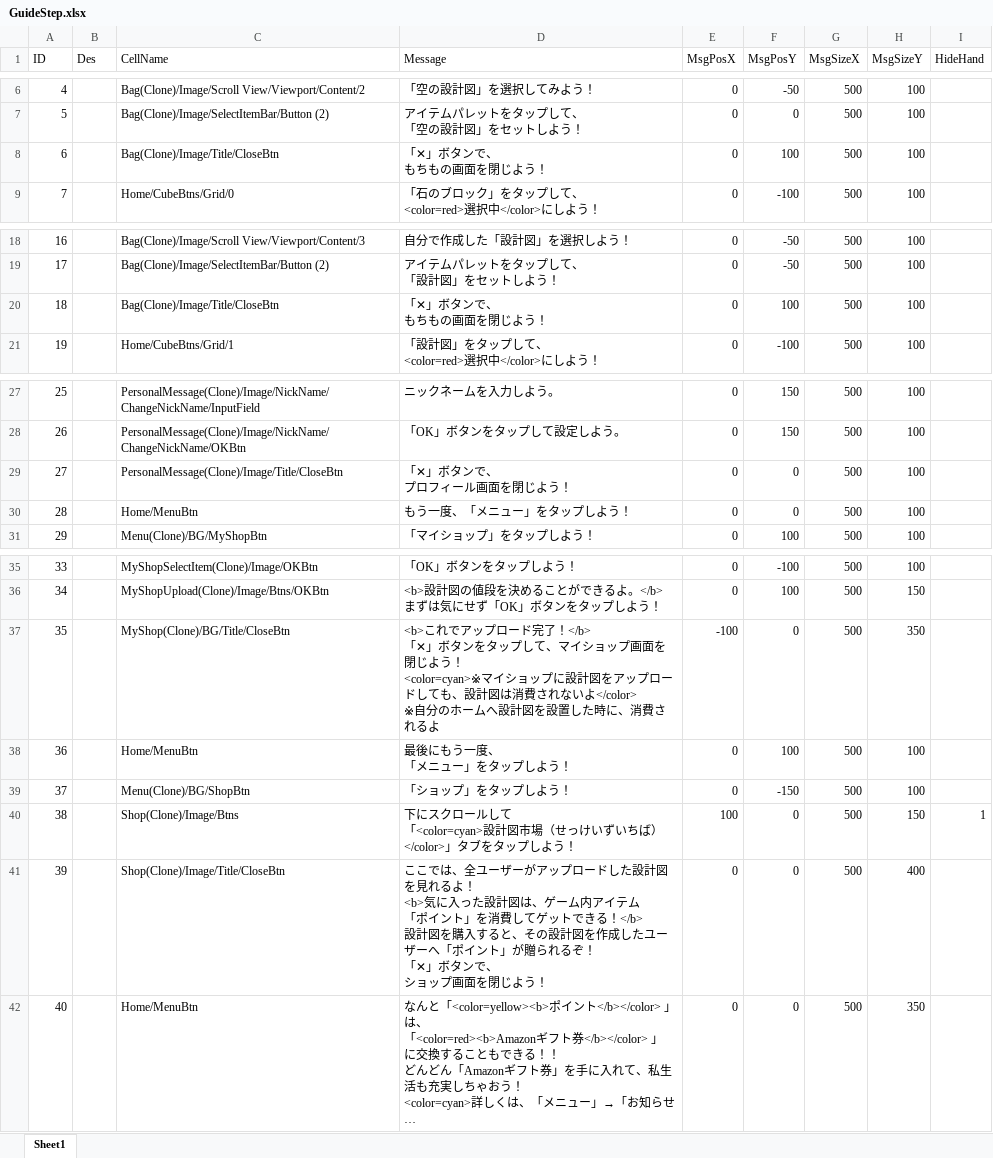
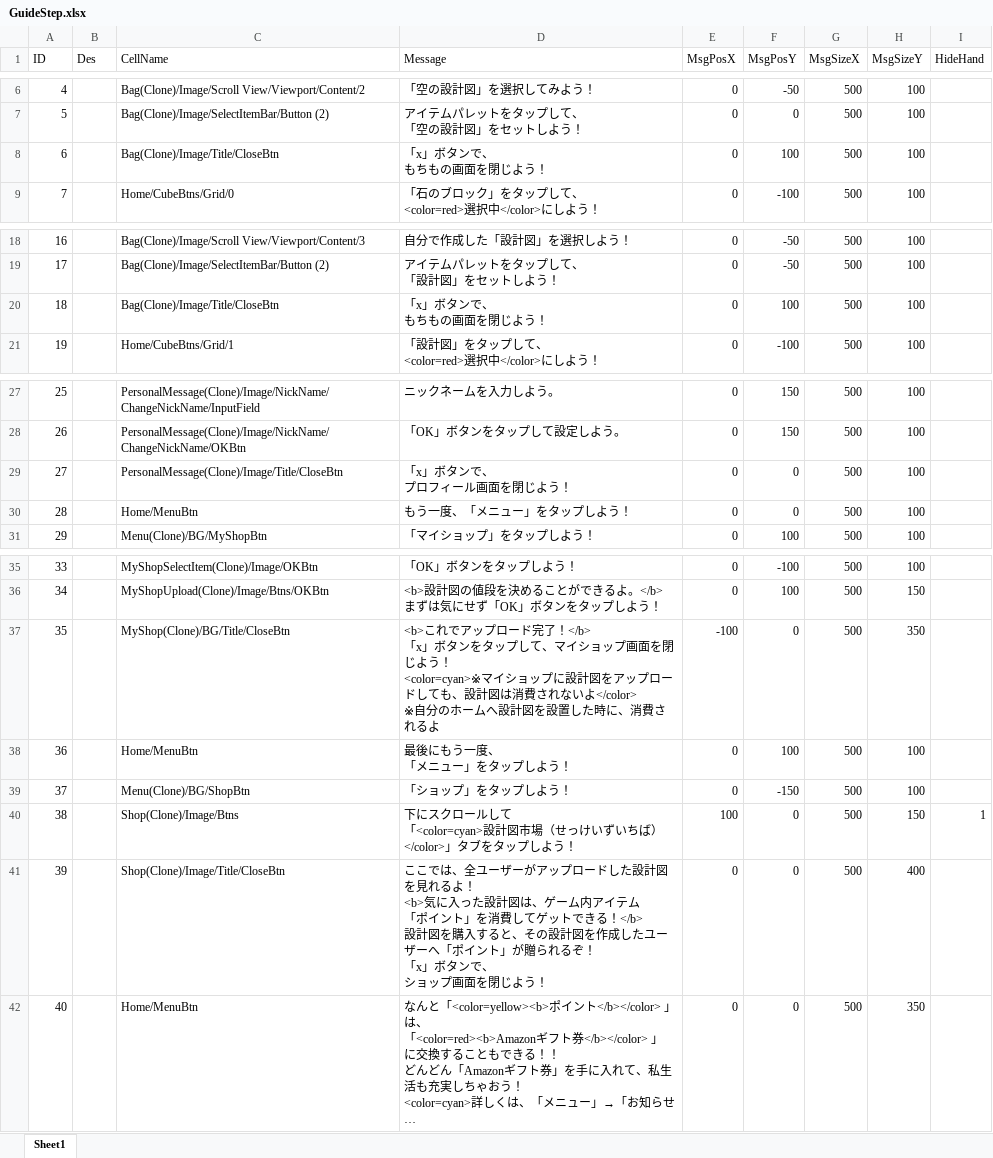
Before and after one commit to jobcrowngame/CraftStory, an Excel workbook: Config/Excel/GuideStep.xlsx, sheet Sheet1, drawn as a sheet; only a part is shown, gaps mark what is left out; long unchanged cells end in …; values as stored, in another font and other column widths than the file's, no borders; table styles not drawn; ↵ is a line break in a cell; the diff names each change by its address in the sheet, - before the commit and + after, or states it on an @@ line.

Commit message:
excel更新

```diff
--- a/Config/Excel/GuideStep.xlsx (sheet Sheet1)
+++ b/Config/Excel/GuideStep.xlsx (sheet Sheet1)
-D8 (Message): 「✕」ボタンで、 ↵ もちもの画面を閉じよう！
+D8 (Message): 「x」ボタンで、 ↵ もちもの画面を閉じよう！
-D20 (Message): 「✕」ボタンで、 ↵ もちもの画面を閉じよう！
+D20 (Message): 「x」ボタンで、 ↵ もちもの画面を閉じよう！
-D29 (Message): 「✕」ボタンで、 ↵ プロフィール画面を閉じよう！
+D29 (Message): 「x」ボタンで、 ↵ プロフィール画面を閉じよう！
-D37 (Message): …了！</b> ↵ 「✕」ボタン…
+D37 (Message): …了！</b> ↵ 「x」ボタン…
-D41 (Message): …ぞ！ ↵ 「✕」ボタン…
+D41 (Message): …ぞ！ ↵ 「x」ボタン…
```
Also changed, not shown: 1 other file.
